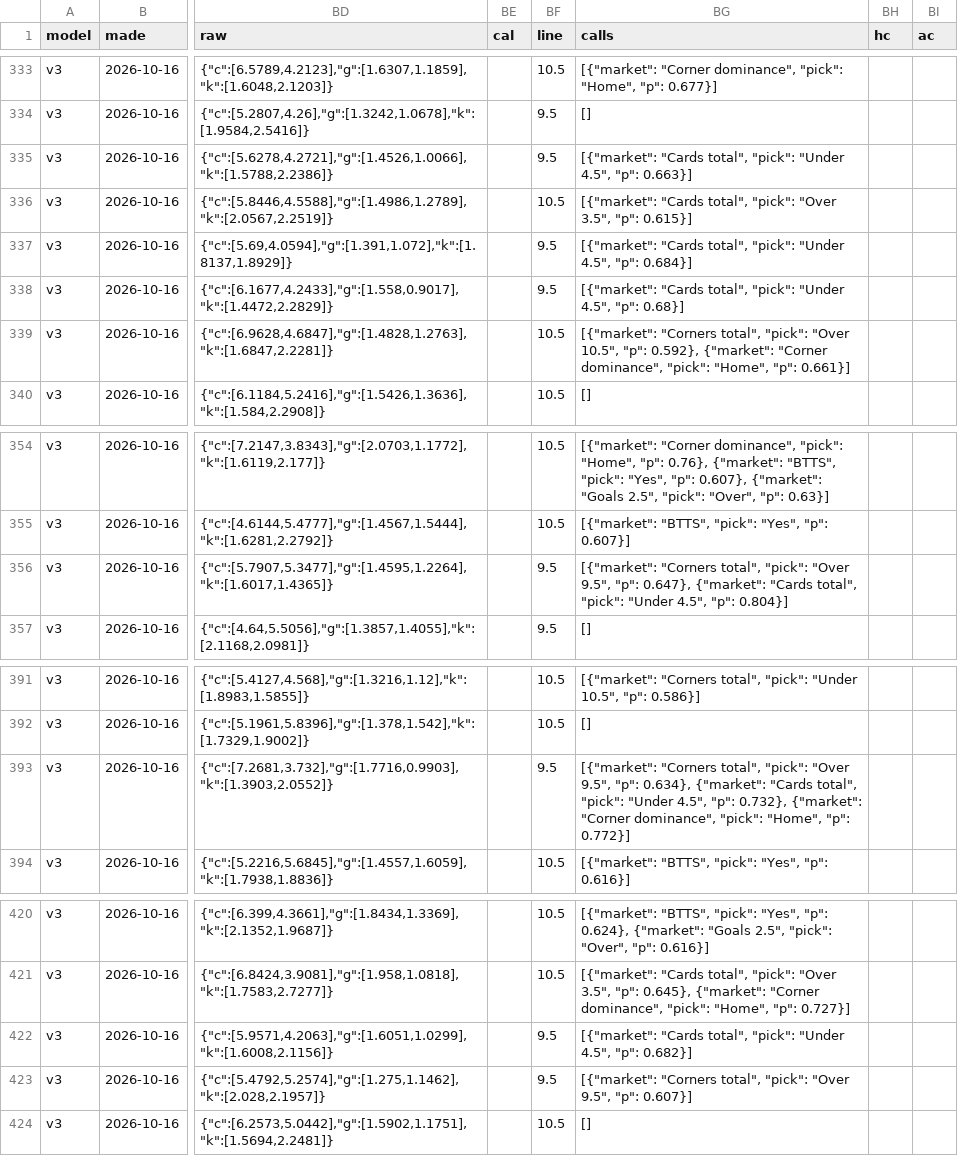
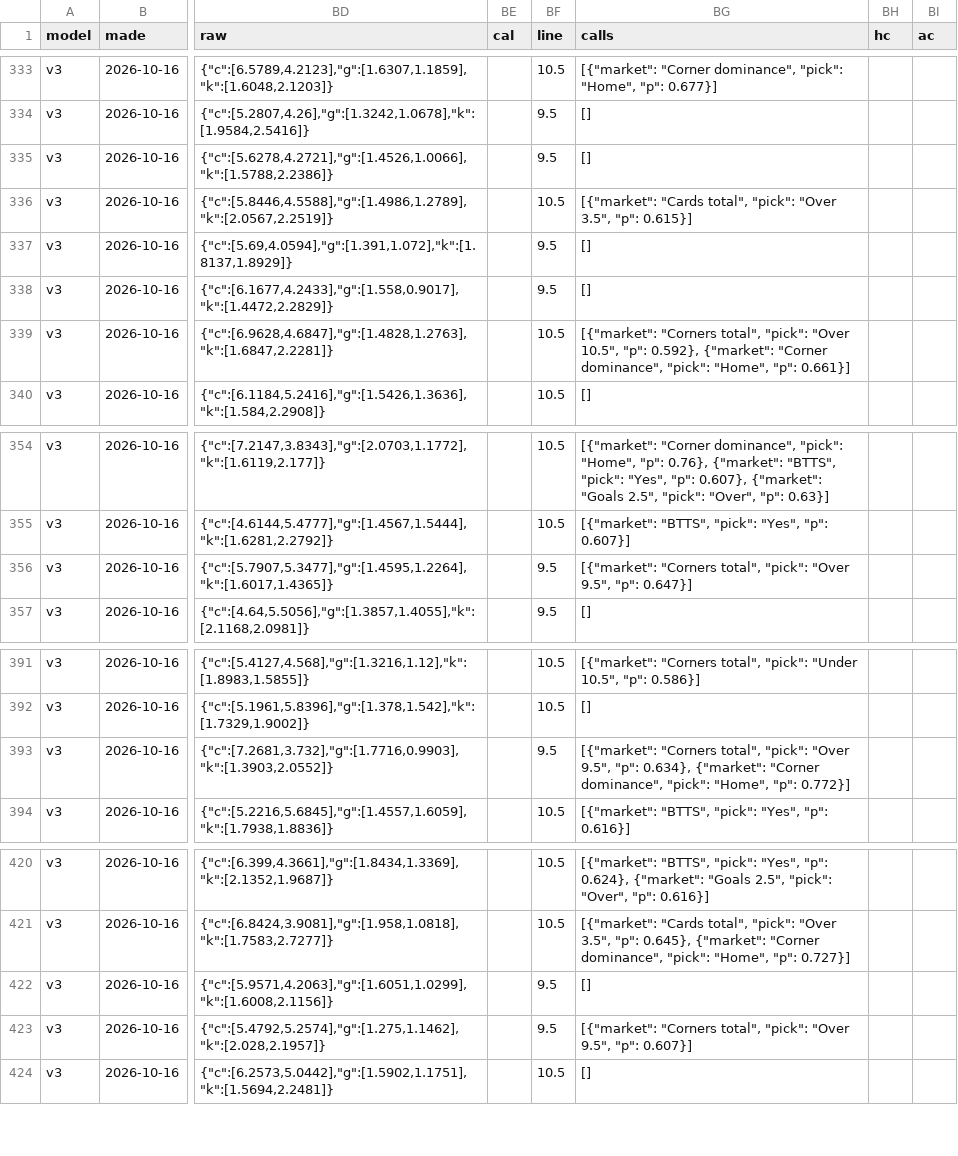
Before and after one commit to Pinocent/efl-corners, a CSV file: data/predictions.csv, drawn as a sheet; only a part is shown, gaps mark what is left out; the diff covers the shown part only; the diff names each change by its address in the sheet, - before the commit and + after, or states it on an @@ line.

```diff
--- a/data/predictions.csv
+++ b/data/predictions.csv
-BG335 (calls): [{"market": "Cards total", "pick": "Under 4.5", "p": 0.663}]
+BG335 (calls): []
-BG337 (calls): [{"market": "Cards total", "pick": "Under 4.5", "p": 0.684}]
+BG337 (calls): []
-BG338 (calls): [{"market": "Cards total", "pick": "Under 4.5", "p": 0.68}]
+BG338 (calls): []
-BG356 (calls): …9.5", "p": 0.647}, {"market": "Cards total", "pick": "Under 4.5", "p": 0.804}]
+BG356 (calls): …9.5", "p": 0.647}]
-BG393 (calls): …0.634}, {"market": "Cards total", "pick": "Under 4.5", "p": 0.732}, {"market": "Corner dominance",…
+BG393 (calls): …0.634}, {"market": "Corner dominance",…
-BG422 (calls): [{"market": "Cards total", "pick": "Under 4.5", "p": 0.682}]
+BG422 (calls): []
```
Also changed, not shown: 23 edited cells elsewhere in this file, 2 other files.
